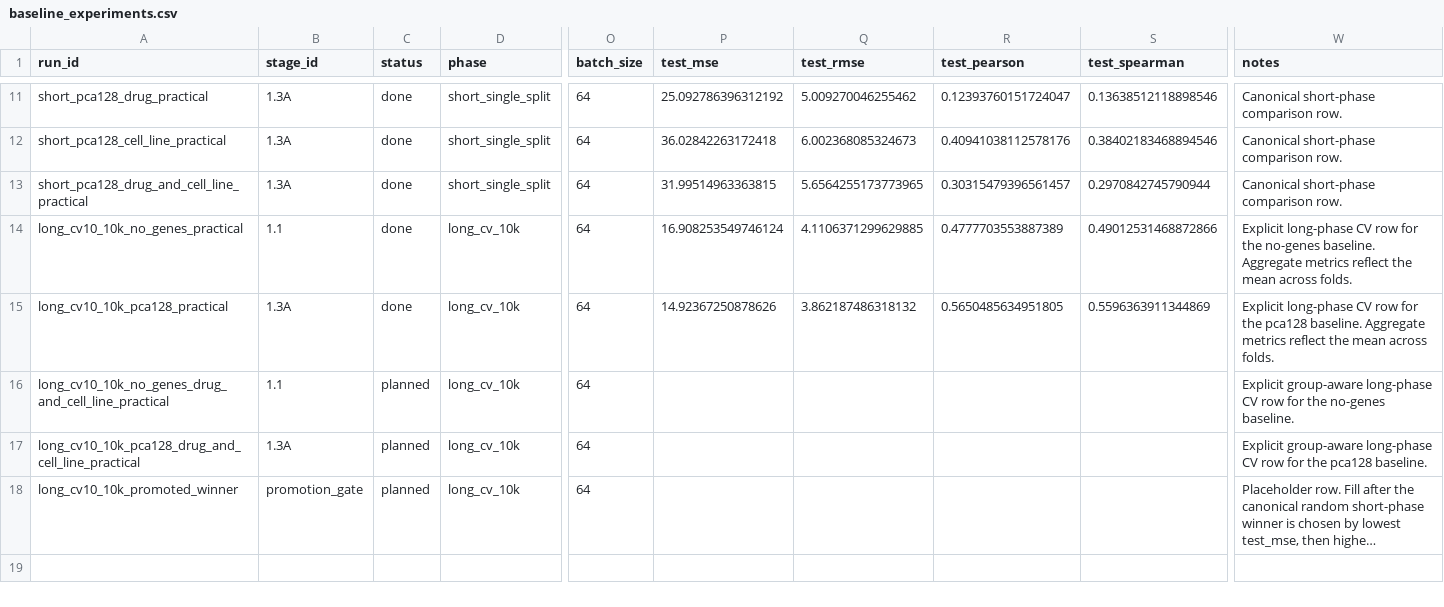
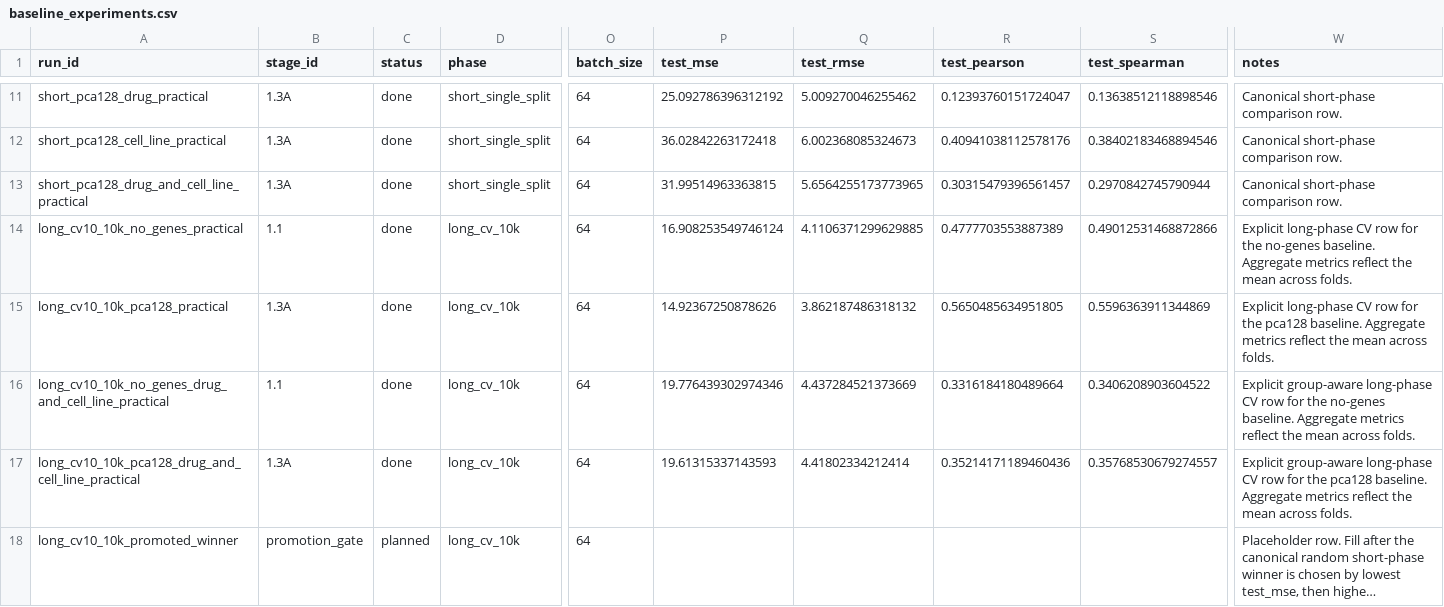
Before and after one commit to chesskiss/drug_discovery, a CSV file: drug_synergy_baseline/results/baseline_experiments.csv, drawn as a sheet; only a part is shown, gaps mark what is left out; long unchanged cells end in …; the diff names each change by its address in the sheet, - before the commit and + after, or states it on an @@ line.

Commit message:
completed baseline experiments with 10 fold CV and drug+celline exclusion

```diff
--- a/drug_synergy_baseline/results/baseline_experiments.csv
+++ b/drug_synergy_baseline/results/baseline_experiments.csv
-C16:C17 (status): planned
+C16:C17 (status): done
-P16 (test_mse): (empty)
+P16 (test_mse): 19.776439302974346
-Q16 (test_rmse): (empty)
+Q16 (test_rmse): 4.437284521373669
-R16 (test_pearson): (empty)
+R16 (test_pearson): 0.3316184180489664
-S16 (test_spearman): (empty)
+S16 (test_spearman): 0.3406208903604522
-W16 (notes): …no-genes baseline.
+W16 (notes): …no-genes baseline. Aggregate metrics reflect the mean across folds.
-P17 (test_mse): (empty)
+P17 (test_mse): 19.61315337143593
-Q17 (test_rmse): (empty)
+Q17 (test_rmse): 4.41802334212414
-R17 (test_pearson): (empty)
+R17 (test_pearson): 0.35214171189460436
-S17 (test_spearman): (empty)
+S17 (test_spearman): 0.35768530679274557
-W17 (notes): …pca128 baseline.
+W17 (notes): …pca128 baseline. Aggregate metrics reflect the mean across folds.
```
Also changed, not shown: drug_synergy_baseline/results/baseline_summary.csv.
